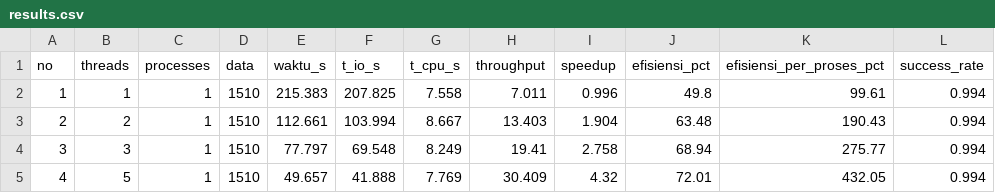
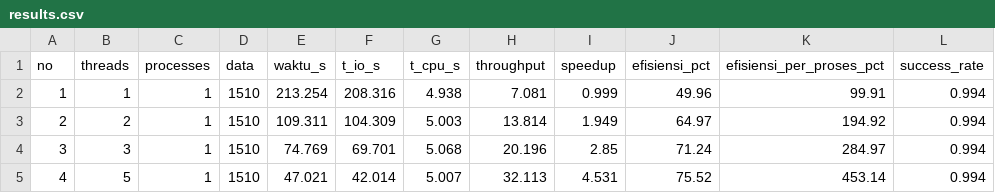
Before and after one commit to OguLix/Simulasi-Lonjakan-Akses-Portal-Pengumuman-SNBP, a CSV file: results/results.csv, drawn as a sheet; only a part is shown; the diff covers the shown part only; the diff names each change by its address in the sheet, - before the commit and + after, or states it on an @@ line.

```diff
--- a/results/results.csv
+++ b/results/results.csv
-E2 (waktu_s): 215.383
+E2 (waktu_s): 213.254
-F2 (t_io_s): 207.825
+F2 (t_io_s): 208.316
-G2 (t_cpu_s): 7.558
+G2 (t_cpu_s): 4.938
-H2 (throughput): 7.011
+H2 (throughput): 7.081
-I2 (speedup): 0.996
+I2 (speedup): 0.999
-J2 (efisiensi_pct): 49.8
+J2 (efisiensi_pct): 49.96
-K2 (efisiensi_per_proses_pct): 99.61
+K2 (efisiensi_per_proses_pct): 99.91
-E3 (waktu_s): 112.661
+E3 (waktu_s): 109.311
-F3 (t_io_s): 103.994
+F3 (t_io_s): 104.309
-G3 (t_cpu_s): 8.667
+G3 (t_cpu_s): 5.003
-H3 (throughput): 13.403
+H3 (throughput): 13.814
-I3 (speedup): 1.904
+I3 (speedup): 1.949
-J3 (efisiensi_pct): 63.48
+J3 (efisiensi_pct): 64.97
-K3 (efisiensi_per_proses_pct): 190.43
+K3 (efisiensi_per_proses_pct): 194.92
-E4 (waktu_s): 77.797
+E4 (waktu_s): 74.769
-F4 (t_io_s): 69.548
+F4 (t_io_s): 69.701
-G4 (t_cpu_s): 8.249
+G4 (t_cpu_s): 5.068
-H4 (throughput): 19.41
+H4 (throughput): 20.196
-I4 (speedup): 2.758
+I4 (speedup): 2.85
-J4 (efisiensi_pct): 68.94
+J4 (efisiensi_pct): 71.24
-K4 (efisiensi_per_proses_pct): 275.77
+K4 (efisiensi_per_proses_pct): 284.97
-E5 (waktu_s): 49.657
+E5 (waktu_s): 47.021
-F5 (t_io_s): 41.888
+F5 (t_io_s): 42.014
-G5 (t_cpu_s): 7.769
+G5 (t_cpu_s): 5.007
-H5 (throughput): 30.409
+H5 (throughput): 32.113
-I5 (speedup): 4.32
+I5 (speedup): 4.531
-J5 (efisiensi_pct): 72.01
+J5 (efisiensi_pct): 75.52
-K5 (efisiensi_per_proses_pct): 432.05
+K5 (efisiensi_per_proses_pct): 453.14
```
Also changed, not shown: 42 edited cells elsewhere in this file, 3 other files.
